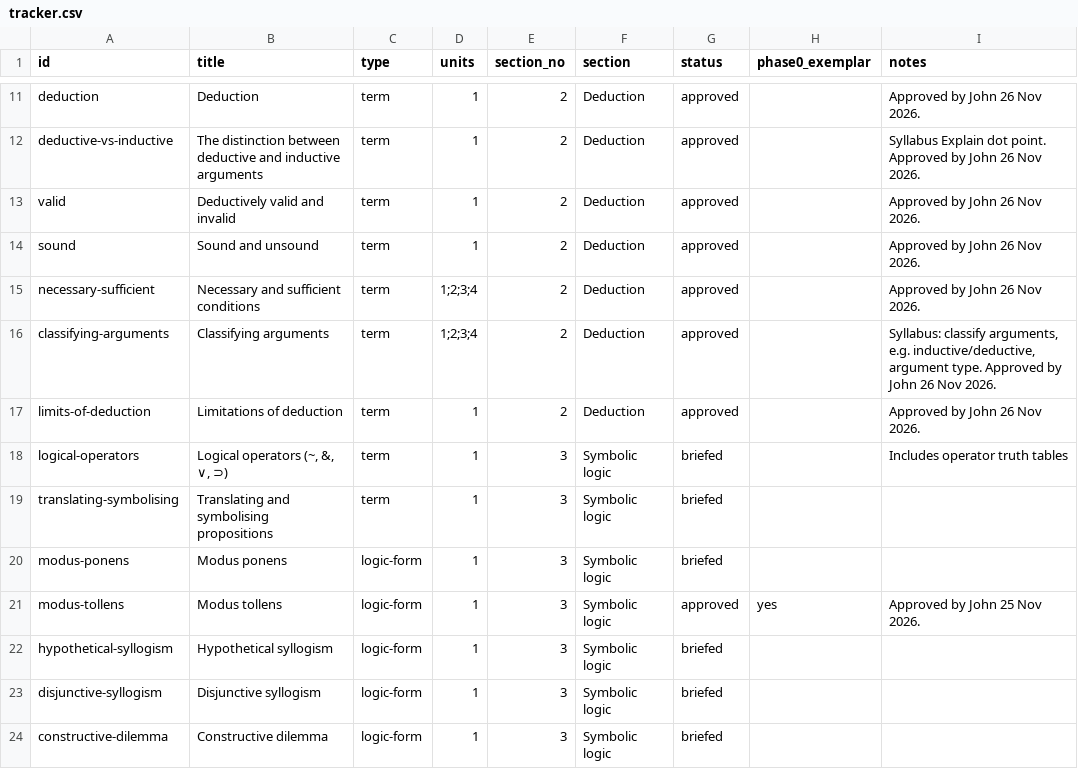
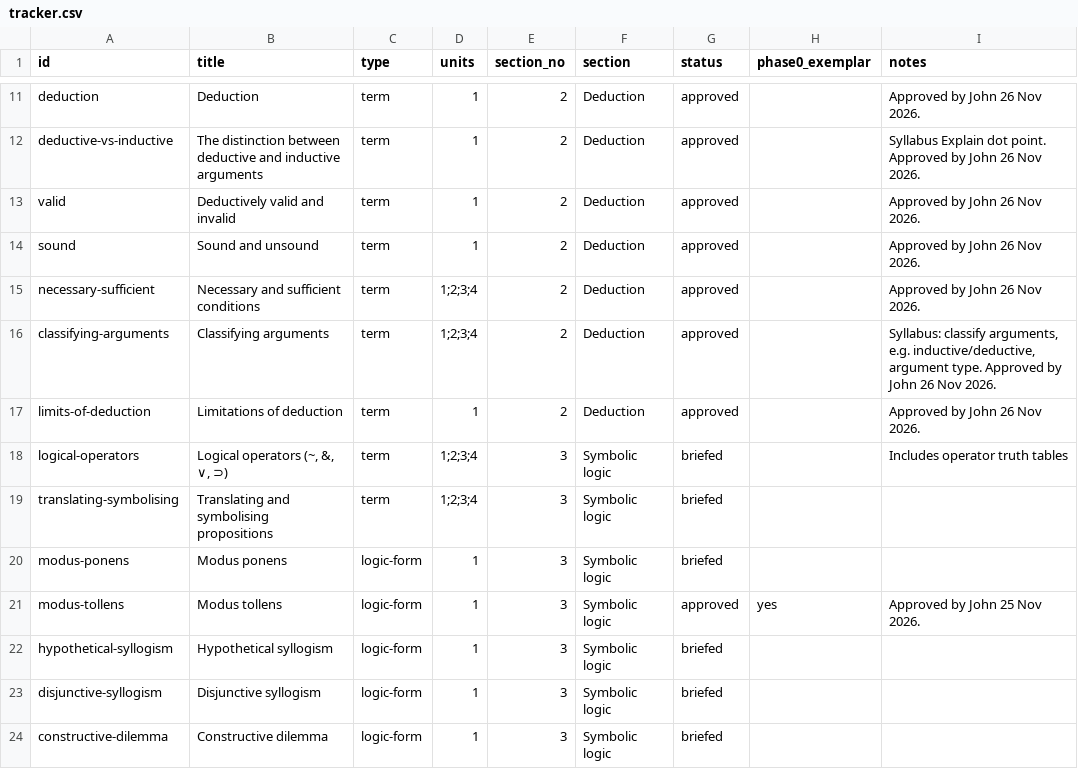
Before and after one commit to jbeynonedu/pr-explorer, a CSV file: tracker.csv, drawn as a sheet; only a part is shown, gaps mark what is left out.

```diff
--- a/tracker.csv
+++ b/tracker.csv
@@ -17,4 +17,4 @@ classifying-arguments,Classifying arguments,term,1;2;3;4,2,Deduction,approved,,"
 limits-of-deduction,Limitations of deduction,term,1,2,Deduction,approved,,Approved by John 26 Nov 2026.
-logical-operators,"Logical operators (~, &, ∨, ⊃)",term,1,3,Symbolic logic,briefed,,Includes operator truth tables
-translating-symbolising,Translating and symbolising propositions,term,1,3,Symbolic logic,briefed,,
+logical-operators,"Logical operators (~, &, ∨, ⊃)",term,1;2;3;4,3,Symbolic logic,briefed,,Includes operator truth tables
+translating-symbolising,Translating and symbolising propositions,term,1;2;3;4,3,Symbolic logic,briefed,,
 modus-ponens,Modus ponens,logic-form,1,3,Symbolic logic,briefed,,
```
Also changed, not shown: 10 other files.
